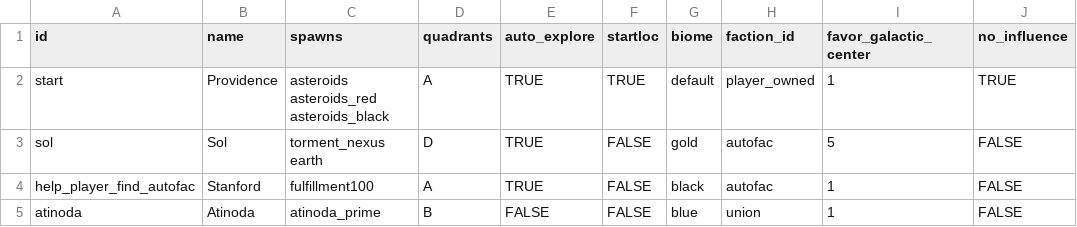
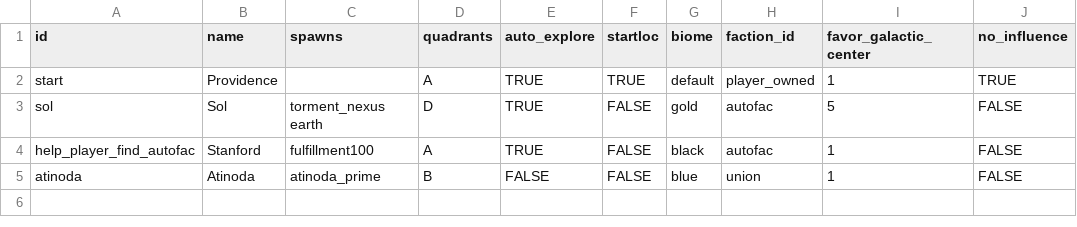
Before and after one commit to EamonnMR/galactic-night, a CSV file: data/static_systems.csv, drawn as a sheet.

```diff
--- a/data/static_systems.csv
+++ b/data/static_systems.csv
@@ -1,3 +1,3 @@
 id,name,spawns,quadrants,auto_explore,startloc,biome,faction_id,favor_galactic_center,no_influence
-start,Providence,asteroids asteroids_red asteroids_black,A,TRUE,TRUE,default,player_owned,1,TRUE
+start,Providence,,A,TRUE,TRUE,default,player_owned,1,TRUE
 sol,Sol,torment_nexus earth,D,TRUE,FALSE,gold,autofac,5,FALSE
```
Also changed, not shown: data/build.csv, data/ships.csv.
